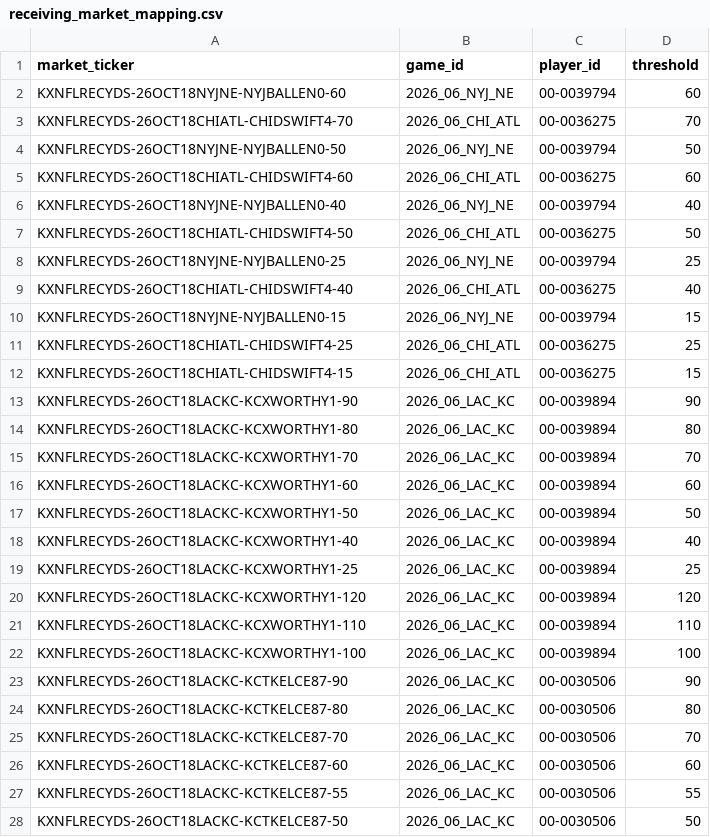
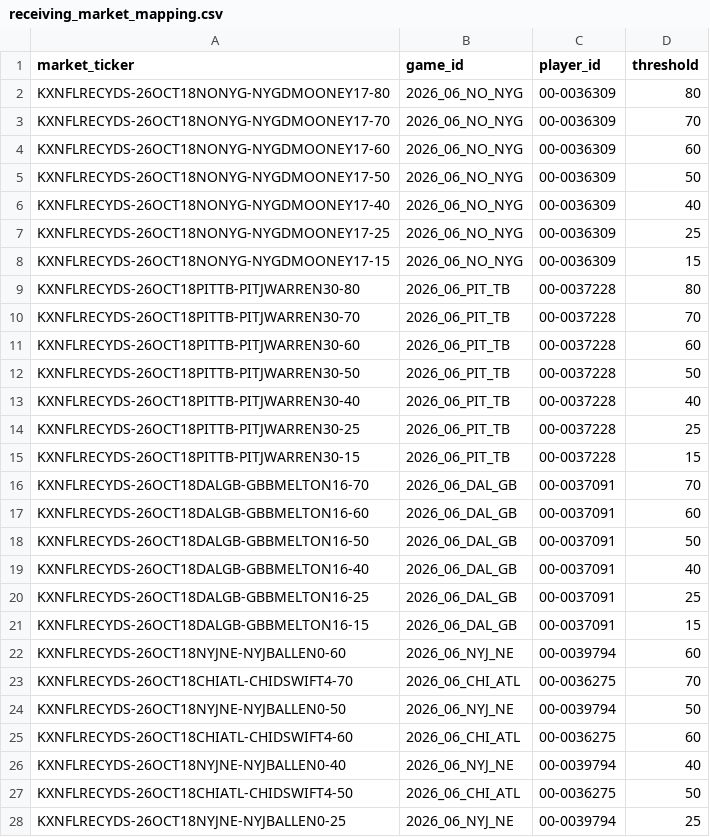
Before and after one commit to SaintSteven/Kalshi-trading-backend, a CSV file: research/nfl_prospective_paper_v001/data/receiving_market_mapping.csv, drawn as a sheet; only a part is shown; the shorter side is filled out with more unchanged rows; the diff names each change by its address in the sheet, - before the commit and + after, or states it on an @@ line.

```diff
--- a/research/nfl_prospective_paper_v001/data/receiving_market_mapping.csv
+++ b/research/nfl_prospective_paper_v001/data/receiving_market_mapping.csv
+row 2: KXNFLRECYDS-26OCT18NONYG-NYGDMOONEY17-80 | 2026_06_NO_NYG | 00-0036309 | 80
+row 3: KXNFLRECYDS-26OCT18NONYG-NYGDMOONEY17-70 | 2026_06_NO_NYG | 00-0036309 | 70
+row 4: KXNFLRECYDS-26OCT18NONYG-NYGDMOONEY17-60 | 2026_06_NO_NYG | 00-0036309 | 60
+row 5: KXNFLRECYDS-26OCT18NONYG-NYGDMOONEY17-50 | 2026_06_NO_NYG | 00-0036309 | 50
+row 6: KXNFLRECYDS-26OCT18NONYG-NYGDMOONEY17-40 | 2026_06_NO_NYG | 00-0036309 | 40
+row 7: KXNFLRECYDS-26OCT18NONYG-NYGDMOONEY17-25 | 2026_06_NO_NYG | 00-0036309 | 25
+row 8: KXNFLRECYDS-26OCT18NONYG-NYGDMOONEY17-15 | 2026_06_NO_NYG | 00-0036309 | 15
+row 9: KXNFLRECYDS-26OCT18PITTB-PITJWARREN30-80 | 2026_06_PIT_TB | 00-0037228 | 80
+row 10: KXNFLRECYDS-26OCT18PITTB-PITJWARREN30-70 | 2026_06_PIT_TB | 00-0037228 | 70
+row 11: KXNFLRECYDS-26OCT18PITTB-PITJWARREN30-60 | 2026_06_PIT_TB | 00-0037228 | 60
+row 12: KXNFLRECYDS-26OCT18PITTB-PITJWARREN30-50 | 2026_06_PIT_TB | 00-0037228 | 50
+row 13: KXNFLRECYDS-26OCT18PITTB-PITJWARREN30-40 | 2026_06_PIT_TB | 00-0037228 | 40
+row 14: KXNFLRECYDS-26OCT18PITTB-PITJWARREN30-25 | 2026_06_PIT_TB | 00-0037228 | 25
+row 15: KXNFLRECYDS-26OCT18PITTB-PITJWARREN30-15 | 2026_06_PIT_TB | 00-0037228 | 15
+row 16: KXNFLRECYDS-26OCT18DALGB-GBBMELTON16-70 | 2026_06_DAL_GB | 00-0037091 | 70
+row 17: KXNFLRECYDS-26OCT18DALGB-GBBMELTON16-60 | 2026_06_DAL_GB | 00-0037091 | 60
+row 18: KXNFLRECYDS-26OCT18DALGB-GBBMELTON16-50 | 2026_06_DAL_GB | 00-0037091 | 50
+row 19: KXNFLRECYDS-26OCT18DALGB-GBBMELTON16-40 | 2026_06_DAL_GB | 00-0037091 | 40
+row 20: KXNFLRECYDS-26OCT18DALGB-GBBMELTON16-25 | 2026_06_DAL_GB | 00-0037091 | 25
+row 21: KXNFLRECYDS-26OCT18DALGB-GBBMELTON16-15 | 2026_06_DAL_GB | 00-0037091 | 15
```
Also changed, not shown: research/nfl_prospective_paper_v001/data/collector_health.csv, research/nfl_prospective_paper_v001/data/pilot_card.csv, 8 other files.
